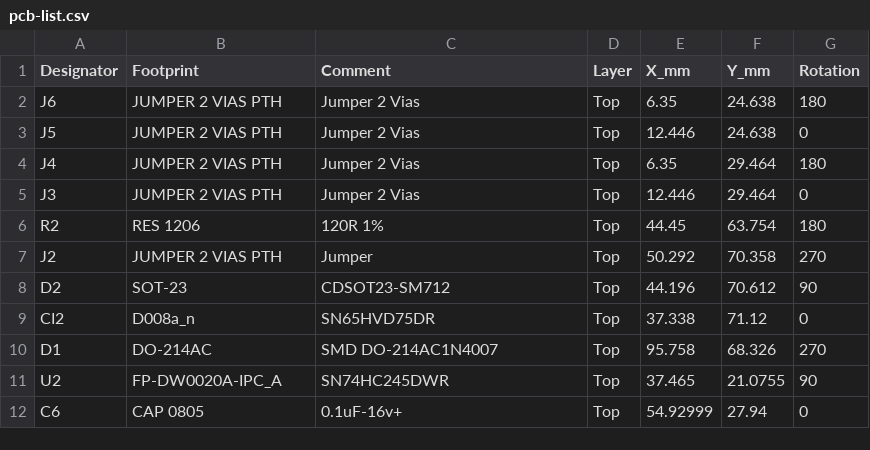
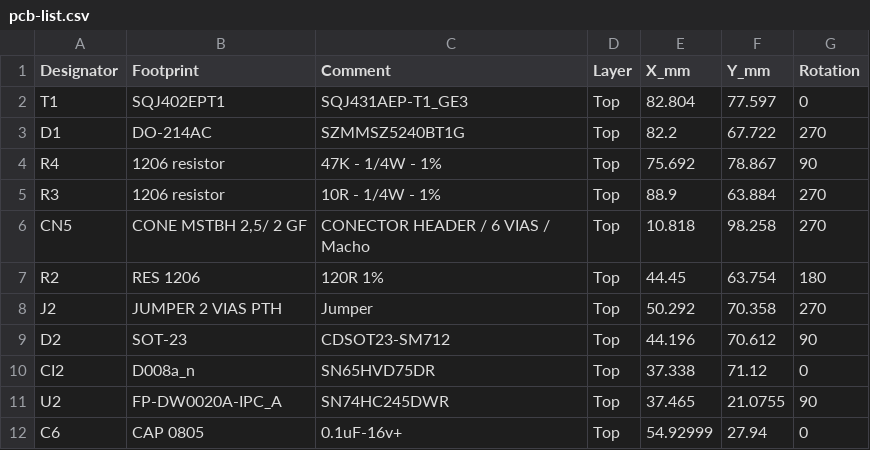
Before and after one commit to LucasFeh/NexoEletric, a CSV file: Projects/DMB - DI231765_P2/pcb-list.csv, drawn as a sheet; only a part is shown.

```diff
--- a/Projects/DMB - DI231765_P2/pcb-list.csv
+++ b/Projects/DMB - DI231765_P2/pcb-list.csv
@@ -1,6 +1,7 @@
 Designator	Footprint	Comment	Layer	X_mm	Y_mm	Rotation
-J6	JUMPER 2 VIAS PTH	Jumper 2 Vias	Top	6.35	24.638	180
-J5	JUMPER 2 VIAS PTH	Jumper 2 Vias	Top	12.446	24.638	0
-J4	JUMPER 2 VIAS PTH	Jumper 2 Vias	Top	6.35	29.464	180
-J3	JUMPER 2 VIAS PTH	Jumper 2 Vias	Top	12.446	29.464	0
+T1	SQJ402EPT1	SQJ431AEP-T1_GE3	Top	82.804	77.597	0
+D1	DO-214AC	SZMMSZ5240BT1G	Top	82.2	67.722	270
+R4	1206 resistor	47K - 1/4W - 1%	Top	75.692	78.867	90
+R3	1206 resistor	10R - 1/4W - 1%	Top	88.9	63.884	270
+CN5	CONE MSTBH 2,5/ 2 GF	CONECTOR HEADER / 6 VIAS / Macho	Top	10.818	98.258	270
 R2	RES 1206	120R 1%	Top	44.45	63.754	180
@@ -9,3 +10,2 @@ D2	SOT-23	CDSOT23-SM712	Top	44.196	70.612	90
 CI2	D008a_n	SN65HVD75DR	Top	37.338	71.12	0
-D1	DO-214AC	SMD DO-214AC1N4007	Top	95.758	68.326	270
 U2	FP-DW0020A-IPC_A	SN74HC245DWR	Top	37.465	21.0755	90
```
Also changed, not shown: 5 other files.
